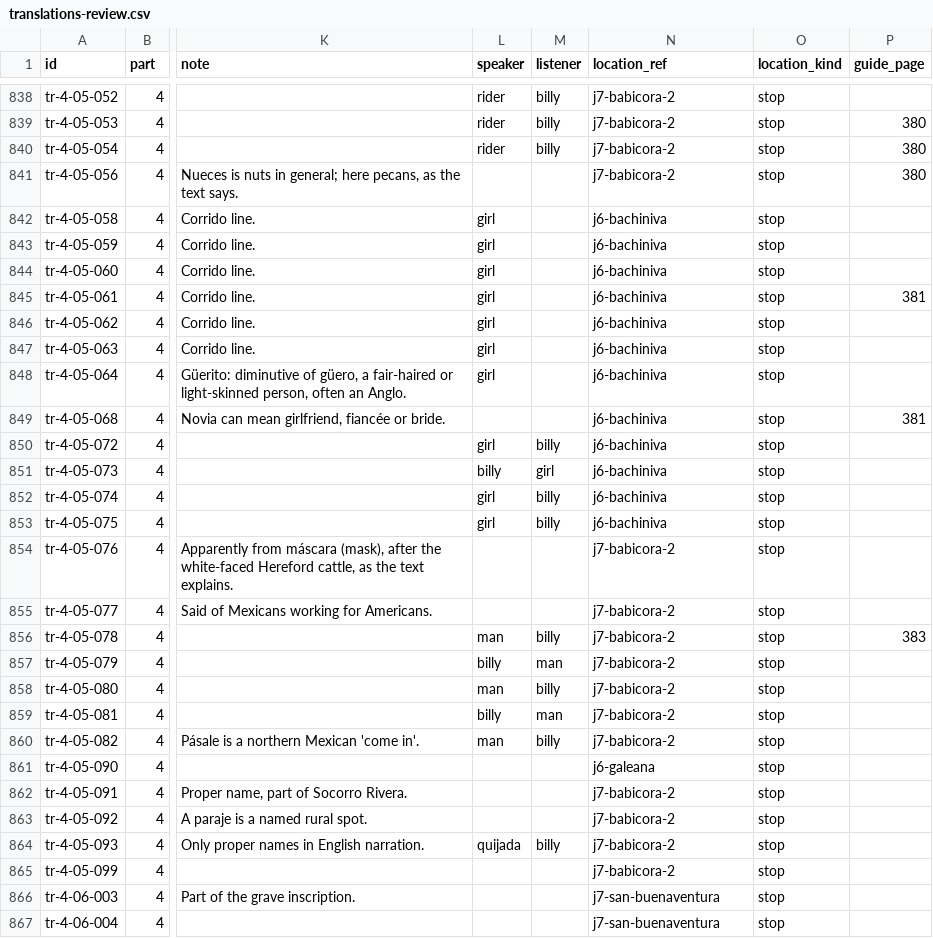
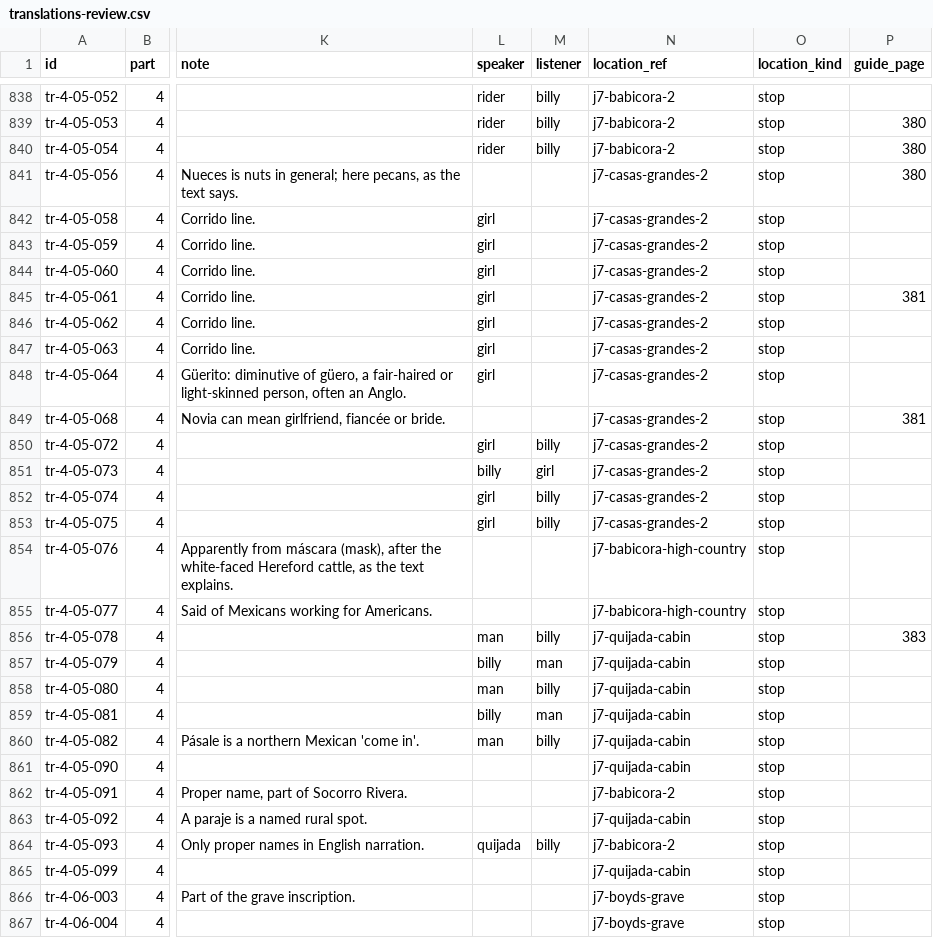
Before and after one commit to JBurkinshaw/crossing-map, a CSV file: review/stage-5/translations-review.csv, drawn as a sheet; only a part is shown, gaps mark what is left out; the diff covers the shown part only; the diff names each change by its address in the sheet, - before the commit and + after, or states it on an @@ line.

```diff
--- a/review/stage-5/translations-review.csv
+++ b/review/stage-5/translations-review.csv
-N841 (location_ref): j7-babicora-2
+N841 (location_ref): j7-casas-grandes-2
-N842:N853 (location_ref): j6-bachiniva
+N842:N853 (location_ref): j7-casas-grandes-2
-N854:N855 (location_ref): j7-babicora-2
+N854:N855 (location_ref): j7-babicora-high-country
-N856:N860 (location_ref): j7-babicora-2
+N856:N860 (location_ref): j7-quijada-cabin
-N861 (location_ref): j6-galeana
+N861 (location_ref): j7-quijada-cabin
-N863 (location_ref): j7-babicora-2
+N863 (location_ref): j7-quijada-cabin
-N865 (location_ref): j7-babicora-2
+N865 (location_ref): j7-quijada-cabin
-N866:N867 (location_ref): j7-san-buenaventura
+N866:N867 (location_ref): j7-boyds-grave
```
Also changed, not shown: 68 edited cells elsewhere in this file, 2 other files.
